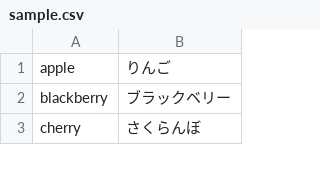
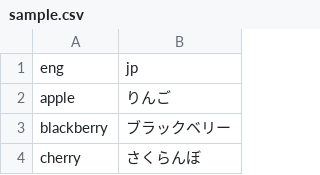
Before and after one commit to PhantomquartzPark/typing_game, a CSV file: textdata/sample.csv, drawn as a sheet; only a part is shown; the diff names each change by its address in the sheet, - before the commit and + after, or states it on an @@ line.

Commit message:
[modify] change the first row of sample.csv, and change random.randrange() range in __init_exam() methods

```diff
--- a/textdata/sample.csv
+++ b/textdata/sample.csv
+row 1: eng | jp
```
Also changed, not shown: 1 other file.
